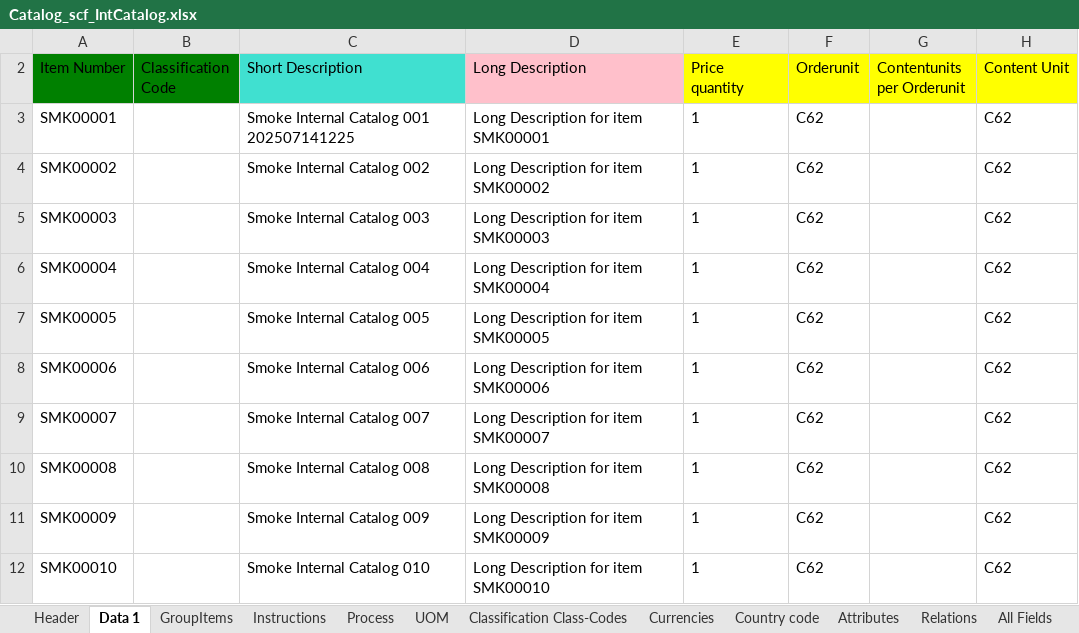
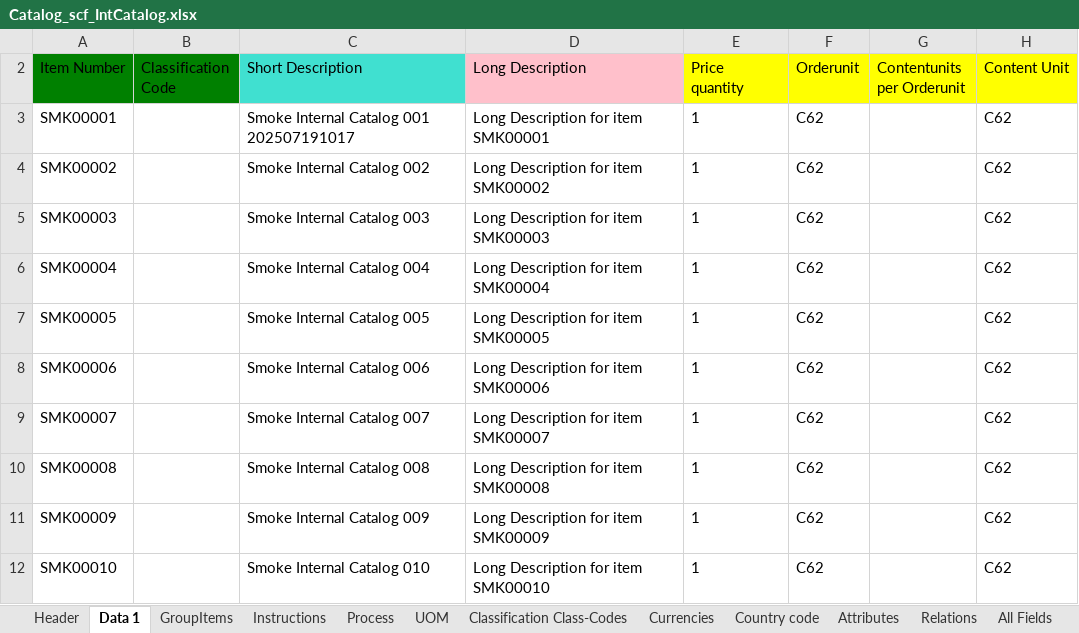
Before and after one commit to Tristan84542/MyWorkSmoke, an Excel workbook: PlaywrightTests/CMB/PROD/Catalog_scf_IntCatalog.xlsx, sheet Data 1, drawn as a sheet; only a part is shown; values as stored, in another font and other column widths than the file's, no borders; the diff names each change by its address in the sheet, - before the commit and + after, or states it on an @@ line.

```diff
--- a/PlaywrightTests/CMB/PROD/Catalog_scf_IntCatalog.xlsx (sheet Data 1)
+++ b/PlaywrightTests/CMB/PROD/Catalog_scf_IntCatalog.xlsx (sheet Data 1)
-C3 (Short Description): Smoke Internal Catalog 001 202507141225
+C3 (Short Description): Smoke Internal Catalog 001 202507191017
```
Also changed, not shown: PlaywrightTests/CMB/QA/Catalog_scf_IntCatalog.xlsx, 3 other files.
